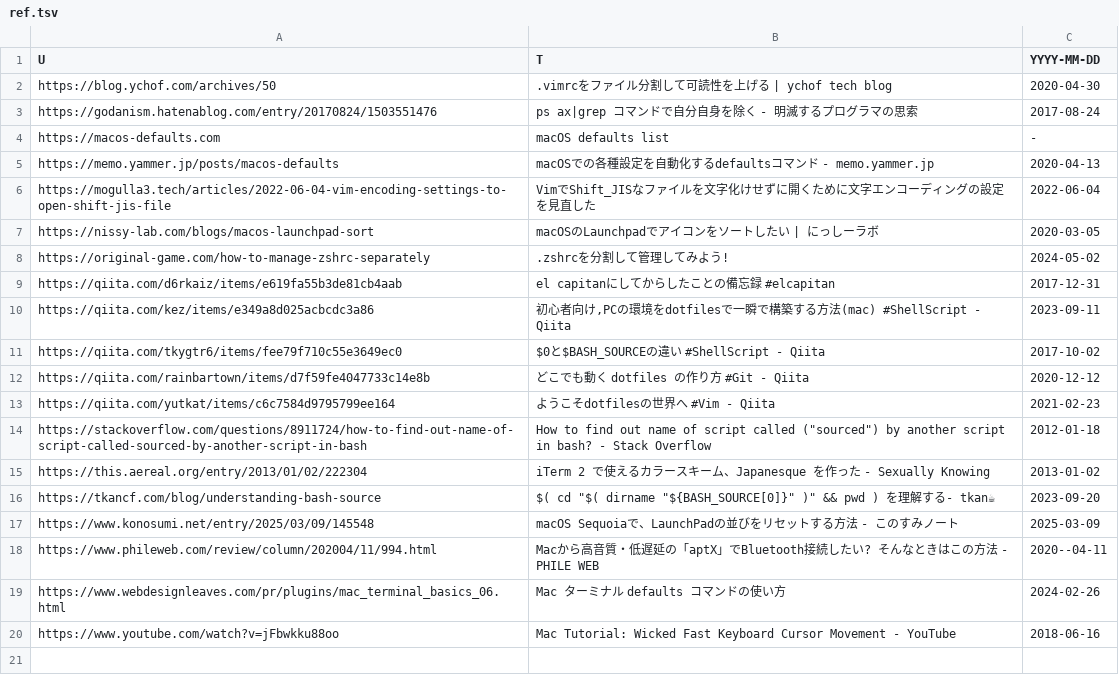
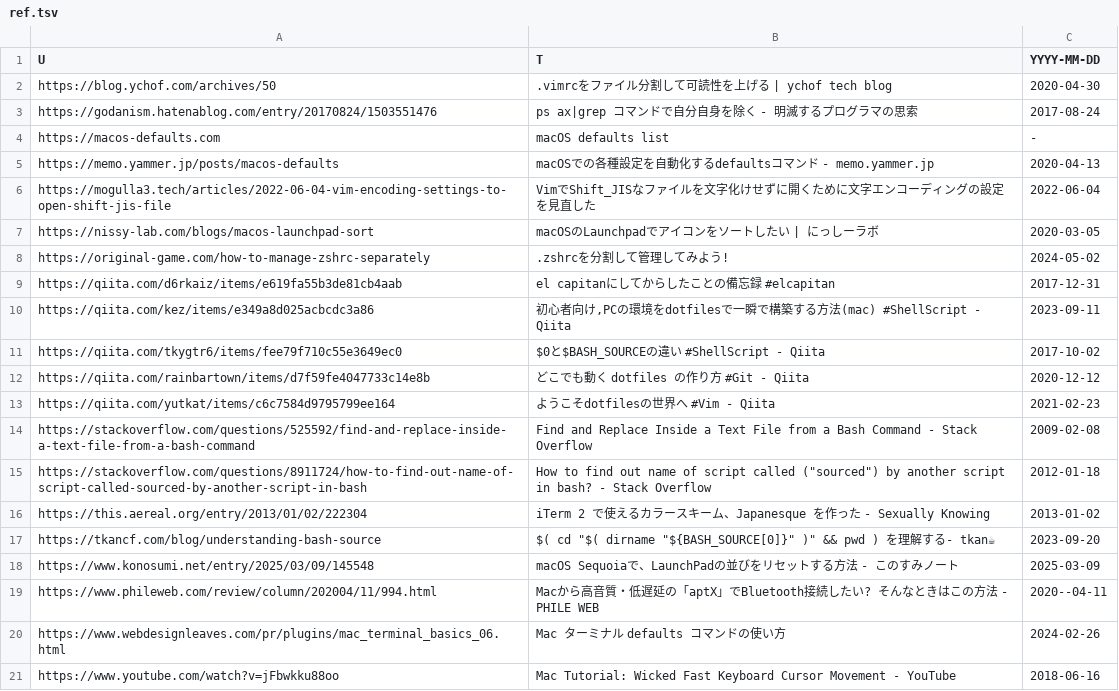
Before and after one commit to nyanters/dotfiles, a TSV file: ref/ref.tsv, drawn as a sheet.

```diff
--- a/ref/ref.tsv
+++ b/ref/ref.tsv
@@ -13,2 +13,3 @@ https://qiita.com/rainbartown/items/d7f59fe4047733c14e8b	どこでも動く dotf
 https://qiita.com/yutkat/items/c6c7584d9795799ee164	ようこそdotfilesの世界へ #Vim - Qiita	2021-02-23
+https://stackoverflow.com/questions/525592/find-and-replace-inside-a-text-file-from-a-bash-command	Find and Replace Inside a Text File from a Bash Command - Stack Overflow	2009-02-08
 https://stackoverflow.com/questions/8911724/how-to-find-out-name-of-script-called-sourced-by-another-script-in-bash	How to find out name of script called ("sourced") by another script in bash? - Stack Overflow	2012-01-18
```
Also changed, not shown: 10 other files.
